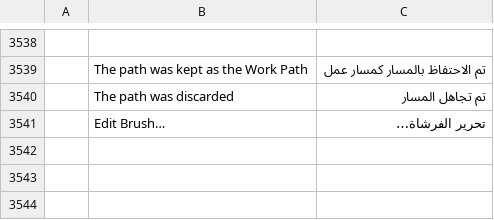
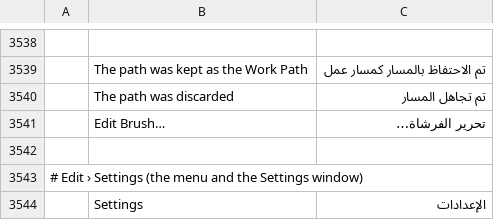
Before and after one commit to Anon5T4R/Local-Paint, a TSV file: crates/ui-egui/src/i18n/ar.tsv, drawn as a sheet; only a part is shown, gaps mark what is left out; the diff names each change by its address in the sheet, - before the commit and + after, or states it on an @@ line.

```diff
--- a/crates/ui-egui/src/i18n/ar.tsv
+++ b/crates/ui-egui/src/i18n/ar.tsv
+row 3542: (empty)
+row 3543: # Edit › Settings (the menu and the Settings window)
+row 3544:  | Settings | الإعدادات
```
Also changed, not shown: crates/ui-egui/src/i18n/de.tsv, crates/ui-egui/src/i18n/hi.tsv, 14 other files.
